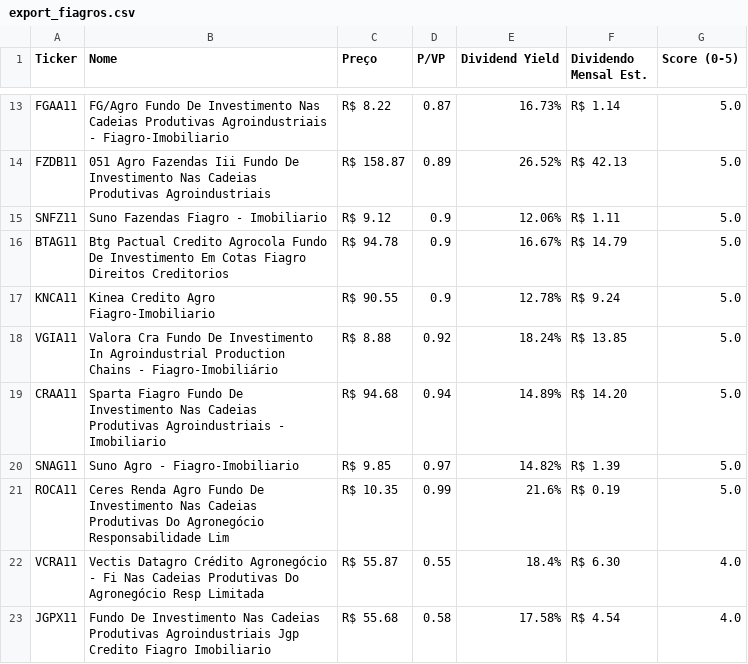
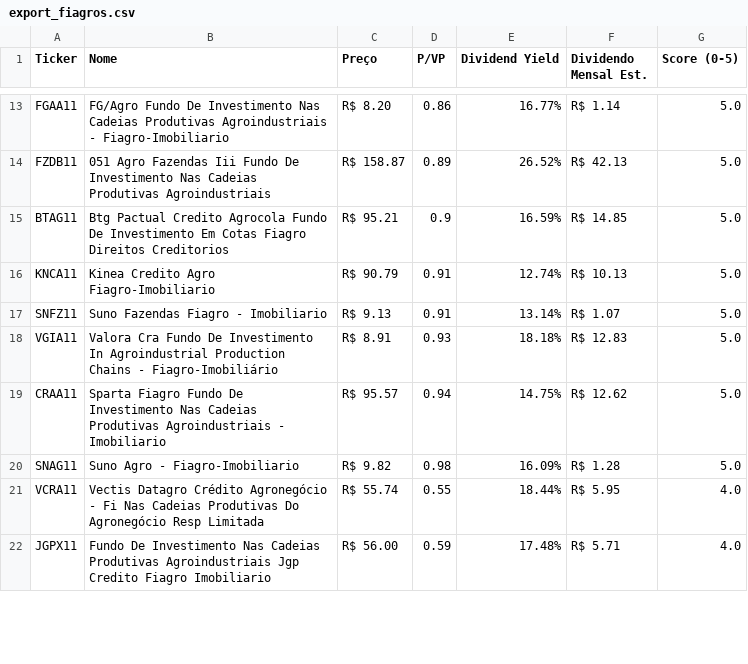
Before and after one commit to jucelinoss/radar_fundamentalista_b3, a CSV file: export_fiagros.csv, drawn as a sheet; only a part is shown, gaps mark what is left out; removed rows and columns are numbered as before the commit, all else as after; the diff covers the shown part only; the diff names each change by its address in the sheet, - before the commit and + after, or states it on an @@ line.

```diff
--- a/export_fiagros.csv
+++ b/export_fiagros.csv
-C13 (Preço): R$ 8.22
+C13 (Preço): R$ 8.20
-D13 (P/VP): 0.87
+D13 (P/VP): 0.86
-E13 (Dividend Yield): 16.73%
+E13 (Dividend Yield): 16.77%
-row 15: SNFZ11 | Suno Fazendas Fiagro - Imobiliario | R$ 9.12 | 0.9 | 12.06% | R$ 1.11 | 5.0
-C15 (Preço): R$ 94.78
+C15 (Preço): R$ 95.21
-E15 (Dividend Yield): 16.67%
+E15 (Dividend Yield): 16.59%
-F15 (Dividendo Mensal Est.): R$ 14.79
+F15 (Dividendo Mensal Est.): R$ 14.85
-C16 (Preço): R$ 90.55
+C16 (Preço): R$ 90.79
-D16 (P/VP): 0.9
+D16 (P/VP): 0.91
-E16 (Dividend Yield): 12.78%
+E16 (Dividend Yield): 12.74%
-F16 (Dividendo Mensal Est.): R$ 9.24
+F16 (Dividendo Mensal Est.): R$ 10.13
+row 17: SNFZ11 | Suno Fazendas Fiagro - Imobiliario | R$ 9.13 | 0.91 | 13.14% | R$ 1.07 | 5.0
-C18 (Preço): R$ 8.88
+C18 (Preço): R$ 8.91
-D18 (P/VP): 0.92
+D18 (P/VP): 0.93
-E18 (Dividend Yield): 18.24%
+E18 (Dividend Yield): 18.18%
-F18 (Dividendo Mensal Est.): R$ 13.85
+F18 (Dividendo Mensal Est.): R$ 12.83
-C19 (Preço): R$ 94.68
+C19 (Preço): R$ 95.57
-E19 (Dividend Yield): 14.89%
+E19 (Dividend Yield): 14.75%
-F19 (Dividendo Mensal Est.): R$ 14.20
+F19 (Dividendo Mensal Est.): R$ 12.62
-C20 (Preço): R$ 9.85
+C20 (Preço): R$ 9.82
-D20 (P/VP): 0.97
+D20 (P/VP): 0.98
-E20 (Dividend Yield): 14.82%
+E20 (Dividend Yield): 16.09%
-F20 (Dividendo Mensal Est.): R$ 1.39
+F20 (Dividendo Mensal Est.): R$ 1.28
-row 21: ROCA11 | Ceres Renda Agro Fundo De Investimento Nas Cadeias Produtivas Do Agronegócio Responsabilidade Lim | R$ 10.35 | 0.99 | 21.6% | R$ 0.19 | 5.0
-C21 (Preço): R$ 55.87
+C21 (Preço): R$ 55.74
-E21 (Dividend Yield): 18.4%
+E21 (Dividend Yield): 18.44%
-F21 (Dividendo Mensal Est.): R$ 6.30
+F21 (Dividendo Mensal Est.): R$ 5.95
-C22 (Preço): R$ 55.68
+C22 (Preço): R$ 56.00
-D22 (P/VP): 0.58
+D22 (P/VP): 0.59
-E22 (Dividend Yield): 17.58%
+E22 (Dividend Yield): 17.48%
-F22 (Dividendo Mensal Est.): R$ 4.54
+F22 (Dividendo Mensal Est.): R$ 5.71
```
Also changed, not shown: 3 added rows, 2 removed rows and 59 edited cells elsewhere in this file, export_fiis.csv, export_stocks.csv, 4 other files.
